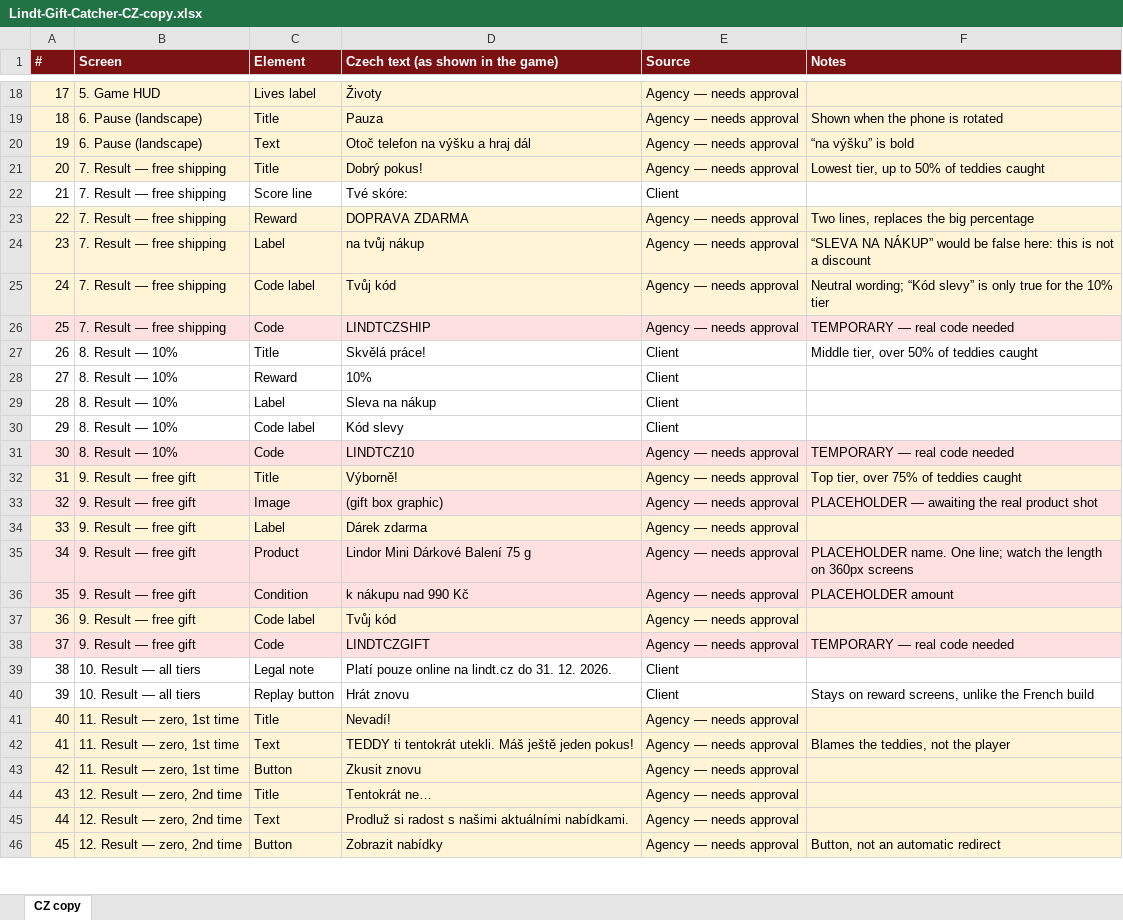
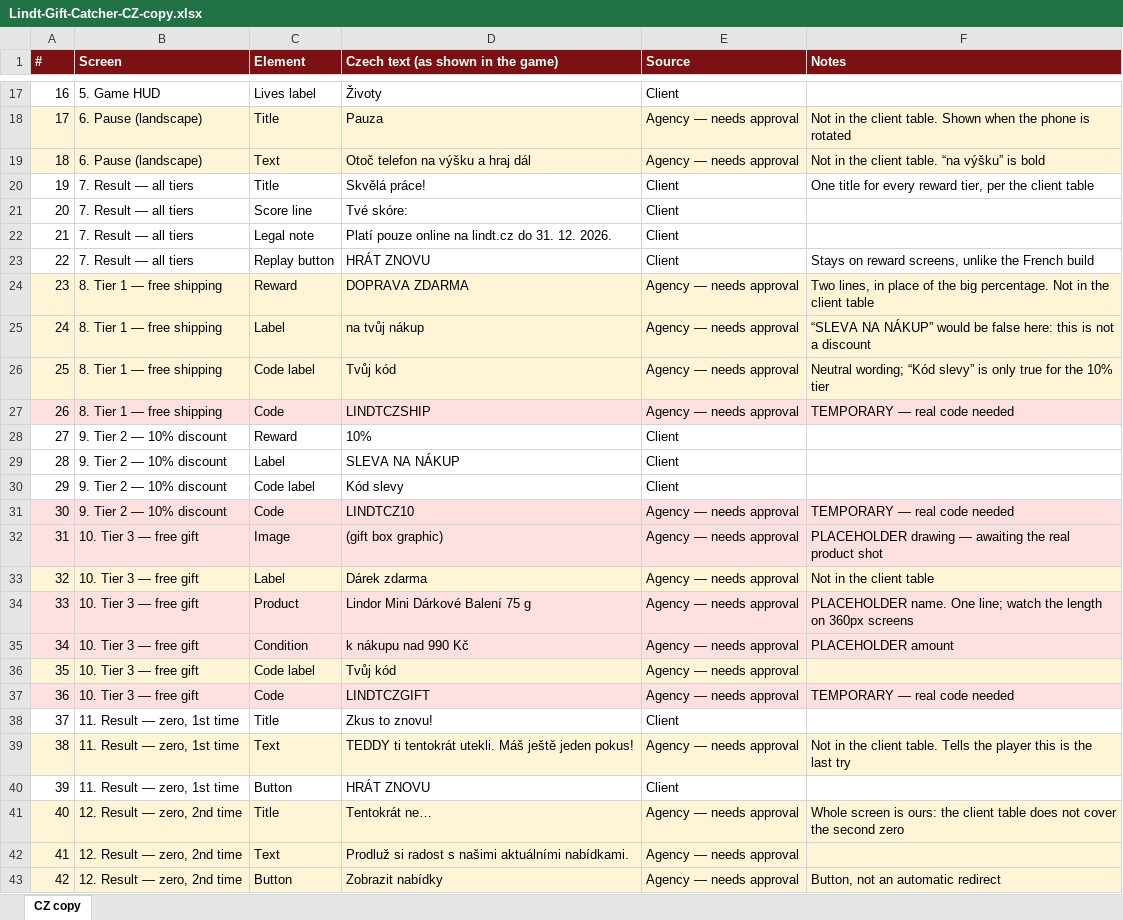
Before and after one commit to Ikatrefon/lds-lindt-gift-catcher, an Excel workbook: Lindt-Gift-Catcher-CZ-copy.xlsx, sheet CZ copy, drawn as a sheet; only a part is shown, gaps mark what is left out; values as stored, in another font and other column widths than the file's, no borders; removed rows and columns are numbered as before the commit, all else as after; the diff covers the shown part only; the diff names each change by its address in the sheet, - before the commit and + after, or states it on an @@ line.

```diff
--- a/Lindt-Gift-Catcher-CZ-copy.xlsx (sheet CZ copy)
+++ b/Lindt-Gift-Catcher-CZ-copy.xlsx (sheet CZ copy)
@@ column A (#) renumbered from row 4 down @@
-A17:F17 fill: #FFF4D6
+A17:F17 fill: none
-E17 (Source): Agency — needs approval
+E17 (Source): Client
-F18 (Notes): Shown when the phone is rotated
+F18 (Notes): Not in the client table. Shown when the phone is rotated
-F19 (Notes): “na výšku” is bold
+F19 (Notes): Not in the client table. “na výšku” is bold
-row 21: 20 | 7. Result — free shipping | Title | Dobrý pokus! | Agency — needs approval | Lowest tier, up to 50% of teddies caught
+row 20: 19 | 7. Result — all tiers | Title | Skvělá práce! | Client | One title for every reward tier, per the client table
-B21 (Screen): 7. Result — free shipping
+B21 (Screen): 7. Result — all tiers
+row 22: 21 | 7. Result — all tiers | Legal note | Platí pouze online na lindt.cz do 31. 12. 2026. | Client
+row 23: 22 | 7. Result — all tiers | Replay button | HRÁT ZNOVU | Client | Stays on reward screens, unlike the French build
-B24:B27 (Screen): 7. Result — free shipping
+B24:B27 (Screen): 8. Tier 1 — free shipping
-F24 (Notes): Two lines, replaces the big percentage
+F24 (Notes): Two lines, in place of the big percentage. Not in the client table
-row 27: 26 | 8. Result — 10% | Title | Skvělá práce! | Client | Middle tier, over 50% of teddies caught
-B28:B31 (Screen): 8. Result — 10%
+B28:B31 (Screen): 9. Tier 2 — 10% discount
-D29: Sleva na nákup
+D29: SLEVA NA NÁKUP
-row 32: 31 | 9. Result — free gift | Title | Výborně! | Agency — needs approval | Top tier, over 75% of teddies caught
-B32:B37 (Screen): 9. Result — free gift
+B32:B37 (Screen): 10. Tier 3 — free gift
-F32 (Notes): PLACEHOLDER — awaiting…
+F32 (Notes): PLACEHOLDER drawing — awaiting…
-F33 (Notes): (empty)
+F33 (Notes): Not in the client table
-row 39: 38 | 10. Result — all tiers | Legal note | Platí pouze online na lindt.cz do 31. 12. 2026. | Client
-row 40: 39 | 10. Result — all tiers | Replay button | Hrát znovu | Client | Stays on reward screens, unlike the French build
-A38:F38 fill: #FFF4D6
+A38:F38 fill: none
-D38: Nevadí!
+D38: Zkus to znovu!
-E38 (Source): Agency — needs approval
+E38 (Source): Client
-F39 (Notes): Blames the teddies, not the player
+F39 (Notes): Not in the client table. Tells the player this is the last try
-A40:F40 fill: #FFF4D6
+A40:F40 fill: none
-D40: Zkusit znovu
+D40: HRÁT ZNOVU
-E40 (Source): Agency — needs approval
+E40 (Source): Client
-F41 (Notes): (empty)
+F41 (Notes): Whole screen is ours: the client table does not cover the second zero
```
Also changed, not shown: 10 added rows, 11 removed rows, 17 edited cells and cell formats elsewhere in this sheet.
